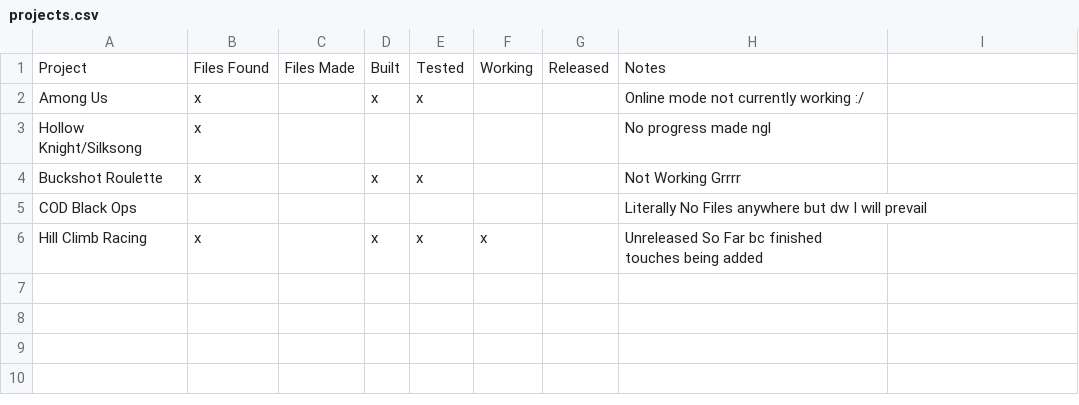
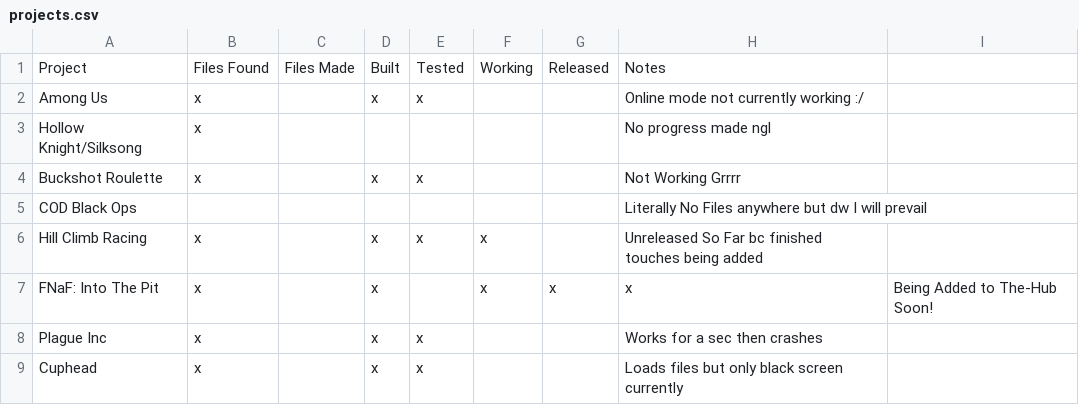
Before and after one commit to LylerLalko/projects, a CSV file: projects.csv, drawn as a sheet; the diff names each change by its address in the sheet, - before the commit and + after, or states it on an @@ line.

Commit message:
Update projects.csv

```diff
--- a/projects.csv
+++ b/projects.csv
+row 7: FNaF: Into The Pit | x |  | x |  | x | x | x | Being Added to The-Hub Soon!
+row 8: Plague Inc | x |  | x | x |  |  | Works for a sec then crashes
+row 9: Cuphead | x |  | x | x |  |  | Loads files but only black screen currently
```
